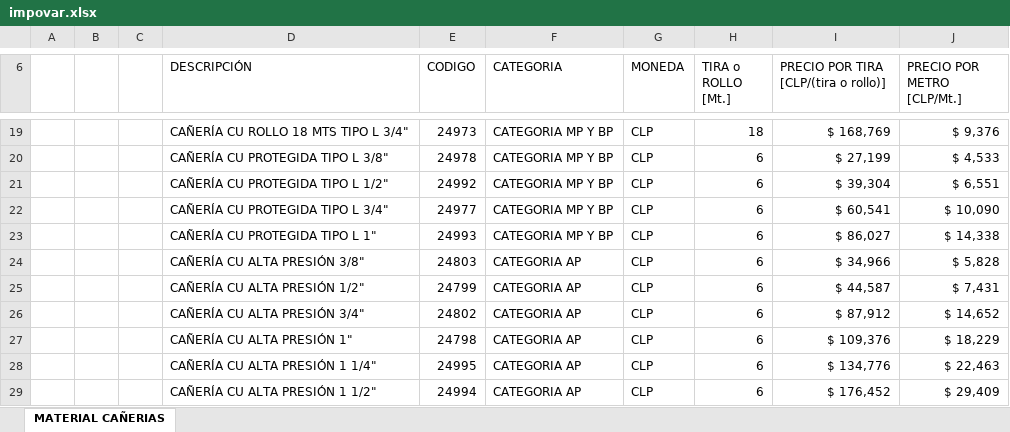
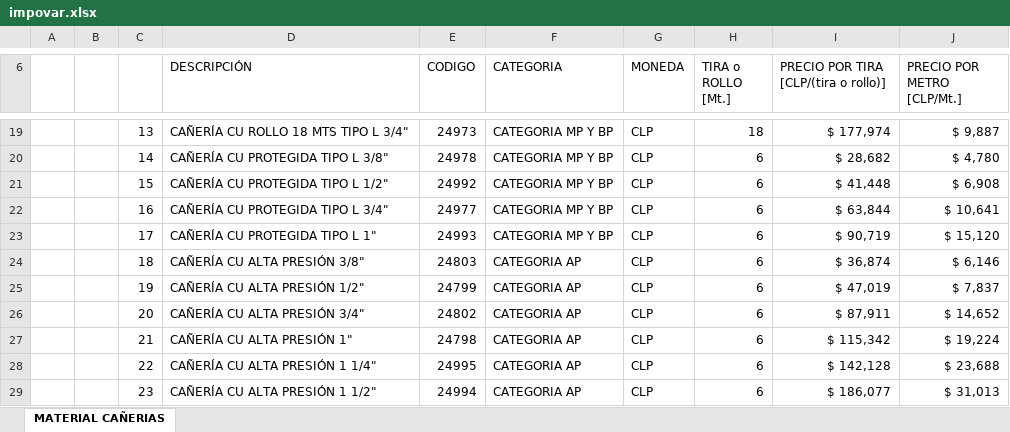
Before and after one commit to devece/NOTA-DE-VENTA-ABASTIBLE, an Excel workbook: impovar.xlsx, sheet MATERIAL CAÑERIAS, drawn as a sheet; only a part is shown, gaps mark what is left out; values as stored, in another font and other column widths than the file's, no borders; table styles not drawn; the diff covers the shown part only; the diff names each change by its address in the sheet, - before the commit and + after, or states it on an @@ line.

```diff
--- a/impovar.xlsx (sheet MATERIAL CAÑERIAS)
+++ b/impovar.xlsx (sheet MATERIAL CAÑERIAS)
-C19: (empty)
+C19: 13
-I19: $ 168,769
+I19: $ 177,974
-J19 (PRECIO POR METRO [CLP/Mt.]): $ 9,376
+J19 (PRECIO POR METRO [CLP/Mt.]): $ 9,887
-C20: (empty)
+C20: 14
-I20: $ 27,199
+I20: $ 28,682
-J20 (PRECIO POR METRO [CLP/Mt.]): $ 4,533
+J20 (PRECIO POR METRO [CLP/Mt.]): $ 4,780
-C21: (empty)
+C21: 15
-I21: $ 39,304
+I21: $ 41,448
-J21 (PRECIO POR METRO [CLP/Mt.]): $ 6,551
+J21 (PRECIO POR METRO [CLP/Mt.]): $ 6,908
-C22: (empty)
+C22: 16
-I22: $ 60,541
+I22: $ 63,844
-J22 (PRECIO POR METRO [CLP/Mt.]): $ 10,090
+J22 (PRECIO POR METRO [CLP/Mt.]): $ 10,641
-C23: (empty)
+C23: 17
-I23: $ 86,027
+I23: $ 90,719
-J23 (PRECIO POR METRO [CLP/Mt.]): $ 14,338
+J23 (PRECIO POR METRO [CLP/Mt.]): $ 15,120
-C24: (empty)
+C24: 18
-I24: $ 34,966
+I24: $ 36,874
-J24 (PRECIO POR METRO [CLP/Mt.]): $ 5,828
+J24 (PRECIO POR METRO [CLP/Mt.]): $ 6,146
-C25: (empty)
+C25: 19
-I25: $ 44,587
+I25: $ 47,019
-J25 (PRECIO POR METRO [CLP/Mt.]): $ 7,431
+J25 (PRECIO POR METRO [CLP/Mt.]): $ 7,837
-C26: (empty)
+C26: 20
-I26: $ 87,912
+I26: $ 87,911
-C27: (empty)
+C27: 21
-I27: $ 109,376
+I27: $ 115,342
-J27 (PRECIO POR METRO [CLP/Mt.]): $ 18,229
+J27 (PRECIO POR METRO [CLP/Mt.]): $ 19,224
-C28: (empty)
+C28: 22
-I28: $ 134,776
+I28: $ 142,128
-J28 (PRECIO POR METRO [CLP/Mt.]): $ 22,463
+J28 (PRECIO POR METRO [CLP/Mt.]): $ 23,688
-C29: (empty)
+C29: 23
-I29: $ 176,452
+I29: $ 186,077
-J29 (PRECIO POR METRO [CLP/Mt.]): $ 29,409
+J29 (PRECIO POR METRO [CLP/Mt.]): $ 31,013
```
Also changed, not shown: 38 edited cells elsewhere in this sheet.
